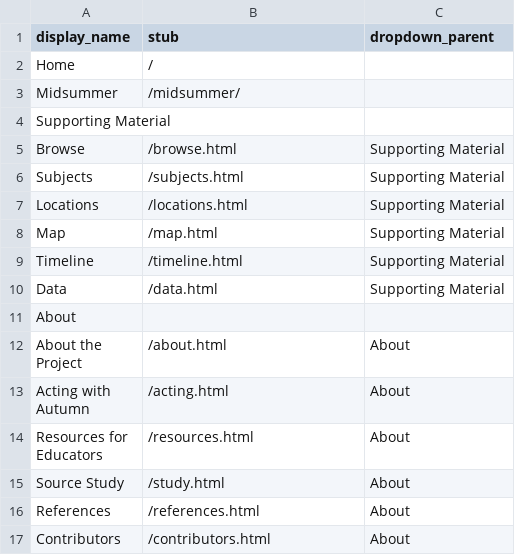
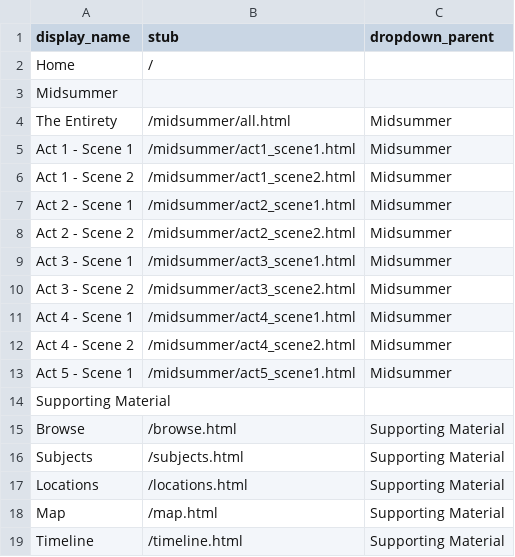
Before and after one commit to thecdil/dramaturgy, a CSV file: _data/config-nav.csv, drawn as a sheet; only a part is shown; the shorter side is filled out with more unchanged rows.

```diff
--- a/_data/config-nav.csv
+++ b/_data/config-nav.csv
@@ -2,3 +2,13 @@ display_name,stub,dropdown_parent
 Home,/
-Midsummer,/midsummer/
+Midsummer,
+The Entirety,/midsummer/all.html,Midsummer
+Act 1 - Scene 1,/midsummer/act1_scene1.html,Midsummer
+Act 1 - Scene 2,/midsummer/act1_scene2.html,Midsummer
+Act 2 - Scene 1,/midsummer/act2_scene1.html,Midsummer
+Act 2 - Scene 2,/midsummer/act2_scene2.html,Midsummer
+Act 3 - Scene 1,/midsummer/act3_scene1.html,Midsummer
+Act 3 - Scene 2,/midsummer/act3_scene2.html,Midsummer
+Act 4 - Scene 1,/midsummer/act4_scene1.html,Midsummer
+Act 4 - Scene 2,/midsummer/act4_scene2.html,Midsummer
+Act 5 - Scene 1,/midsummer/act5_scene1.html,Midsummer
 Supporting Material,
```
Also changed, not shown: _data/dramaturgy-metadata.csv, 12 other files.
